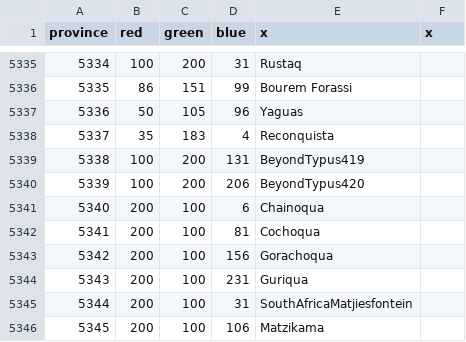
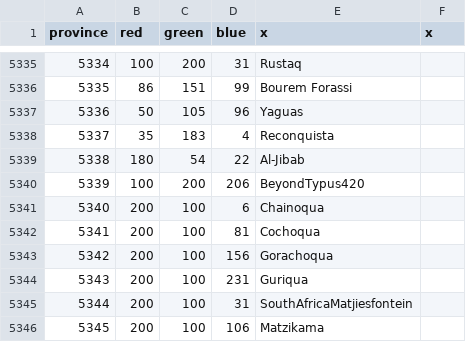
Before and after one commit to docRoboRobert/Victorum-Universalis, a CSV file: map/definition.csv, drawn as a sheet; only a part is shown, gaps mark what is left out.

```diff
--- a/map/definition.csv
+++ b/map/definition.csv
@@ -5338,3 +5338,3 @@ province;red;green;blue;x;x
 5337;35;183;4;Reconquista
-5338;100;200;131;BeyondTypus419
+5338;180;54;22;Al-Jibab
 5339;100;200;206;BeyondTypus420
```
Also changed, not shown: 13 other files.
